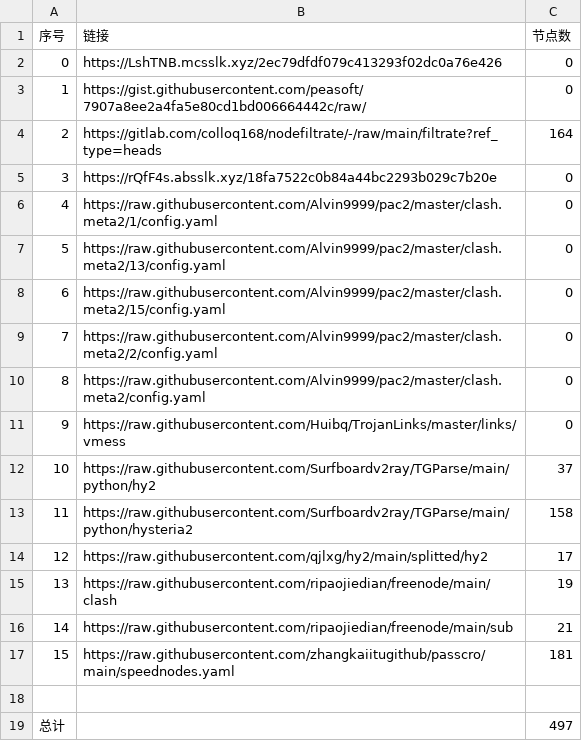
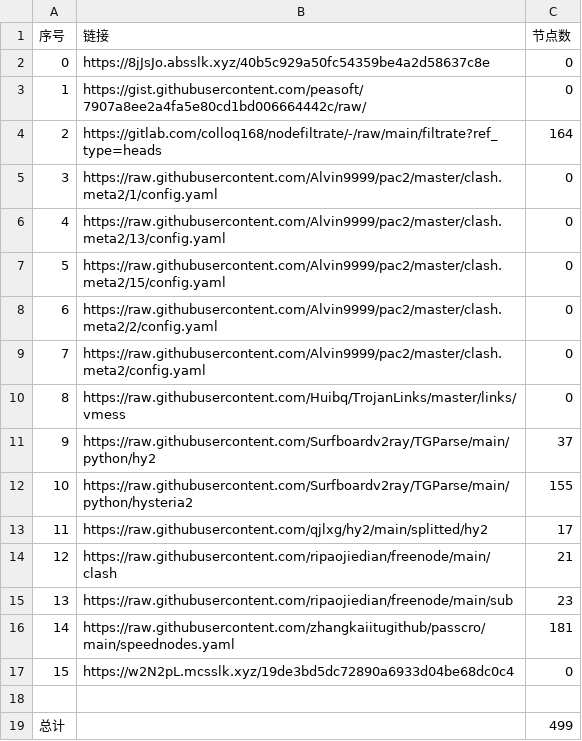
Before and after one commit to a56296909/NoMoreWalls, a CSV file: list_result.csv, drawn as a sheet; removed rows and columns are numbered as before the commit, all else as after; the diff names each change by its address in the sheet, - before the commit and + after, or states it on an @@ line.

```diff
--- a/list_result.csv
+++ b/list_result.csv
-B2 (链接): https://LshTNB.mcsslk.xyz/2ec79dfdf079c413293f02dc0a76e426
+B2 (链接): https://8jJsJo.absslk.xyz/40b5c929a50fc54359be4a2d58637c8e
-row 5: 3 | https://rQfF4s.absslk.xyz/18fa7522c0b84a44bc2293b029c7b20e | 0
@@ column A (序号) renumbered between rows 5 and 16 @@
-C12 (节点数): 158
+C12 (节点数): 155
-C14 (节点数): 19
+C14 (节点数): 21
-C15 (节点数): 21
+C15 (节点数): 23
+row 17: 15 | https://w2N2pL.mcsslk.xyz/19de3bd5dc72890a6933d04be68dc0c4 | 0
-C19 (节点数): 497
+C19 (节点数): 499
```
Also changed, not shown: 17 other files.
